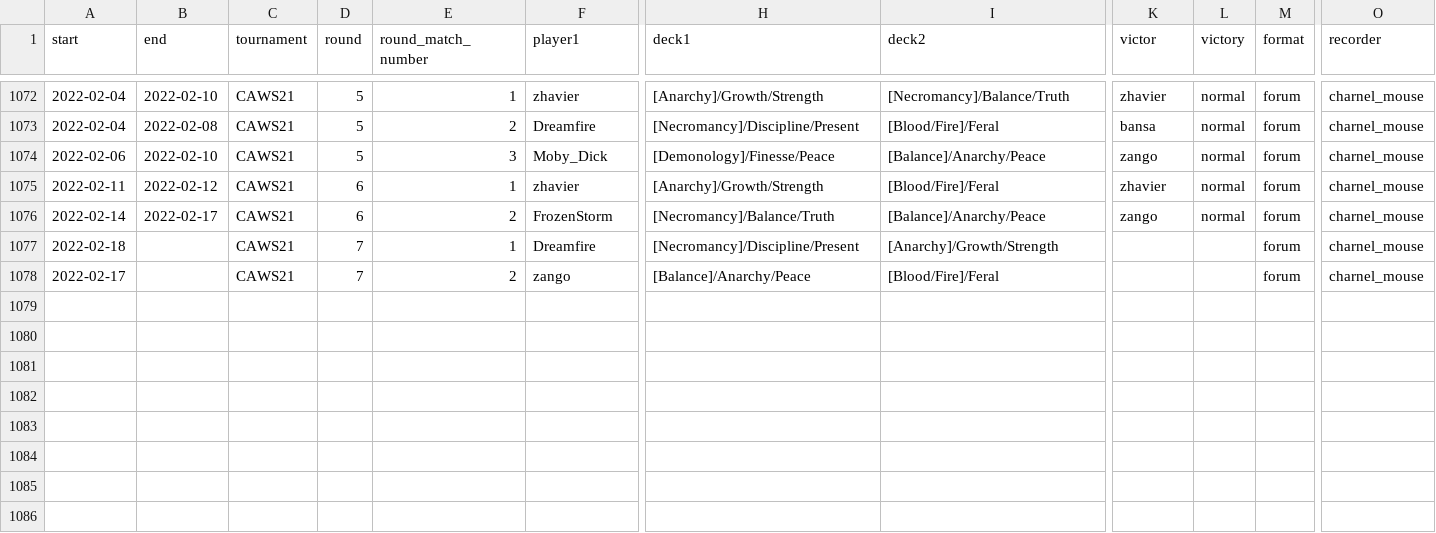
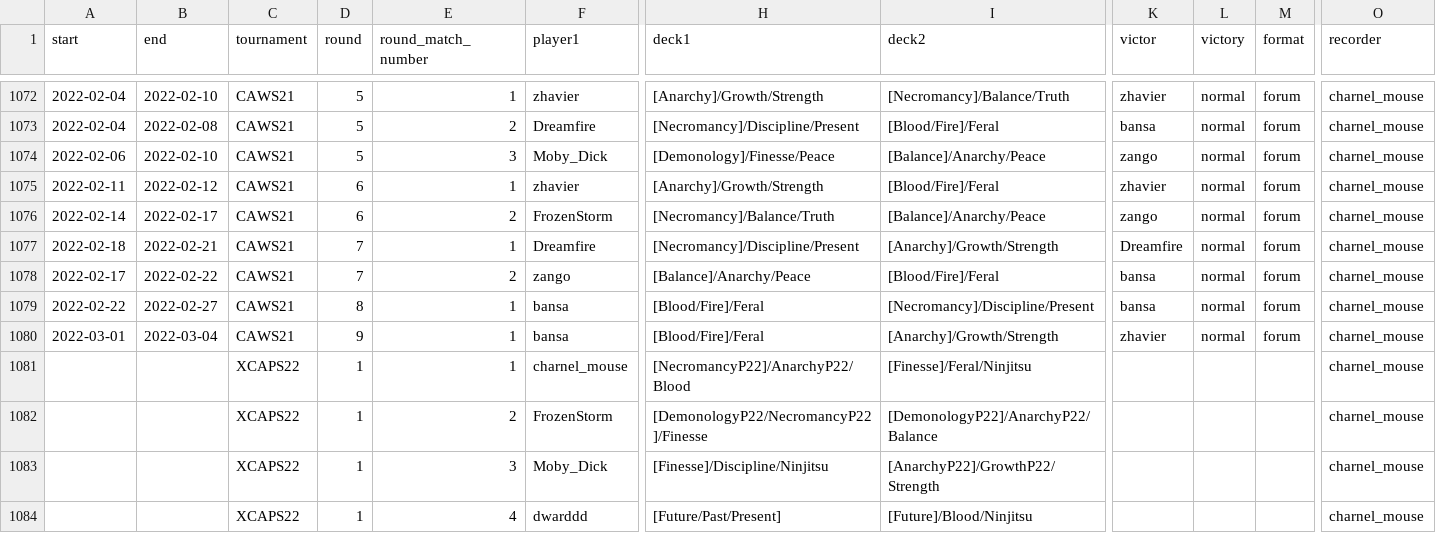
Before and after one commit to CharnelMouse/codexdata, a CSV file: data-raw/matches.csv, drawn as a sheet; only a part is shown, gaps mark what is left out; rows hold the shown columns only; the diff names each change by its address in the sheet, - before the commit and + after, or states it on an @@ line.

Commit message:
Update to 2022-03-20 (start of XCAPS22)

```diff
--- a/data-raw/matches.csv
+++ b/data-raw/matches.csv
-B1077 (end): (empty)
+B1077 (end): 2022-02-21
-K1077 (victor): (empty)
+K1077 (victor): Dreamfire
-L1077:L1078 (victory): (empty)
+L1077:L1078 (victory): normal
-B1078 (end): (empty)
+B1078 (end): 2022-02-22
-K1078 (victor): (empty)
+K1078 (victor): bansa
+row 1079: 2022-02-22 | 2022-02-27 | CAWS21 | 8 | 1 | bansa | [Blood/Fire]/Feral | [Necromancy]/Discipline/Present | bansa | normal | forum | charnel_mouse
+row 1080: 2022-03-01 | 2022-03-04 | CAWS21 | 9 | 1 | bansa | [Blood/Fire]/Feral | [Anarchy]/Growth/Strength | zhavier | normal | forum | charnel_mouse
+row 1081:  |  | XCAPS22 | 1 | 1 | charnel_mouse | [NecromancyP22]/AnarchyP22/Blood | [Finesse]/Feral/Ninjitsu |  |  |  | charnel_mouse
+row 1082:  |  | XCAPS22 | 1 | 2 | FrozenStorm | [DemonologyP22/NecromancyP22]/Finesse | [DemonologyP22]/AnarchyP22/Balance |  |  |  | charnel_mouse
+row 1083:  |  | XCAPS22 | 1 | 3 | Moby_Dick | [Finesse]/Discipline/Ninjitsu | [AnarchyP22]/GrowthP22/Strength |  |  |  | charnel_mouse
+row 1084:  |  | XCAPS22 | 1 | 4 | dwarddd | [Future/Past/Present] | [Future]/Blood/Ninjitsu |  |  |  | charnel_mouse
```
Also changed, not shown: data-raw/deck_types.csv, data-raw/decks.csv, 8 other files.
